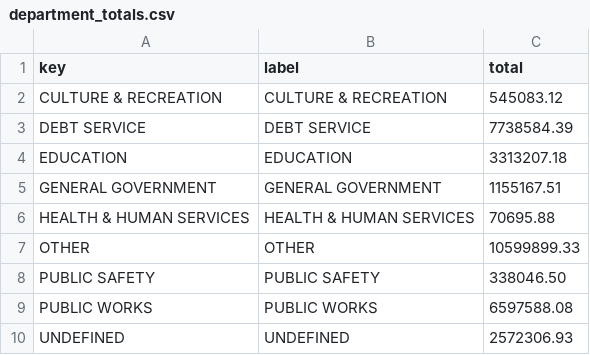
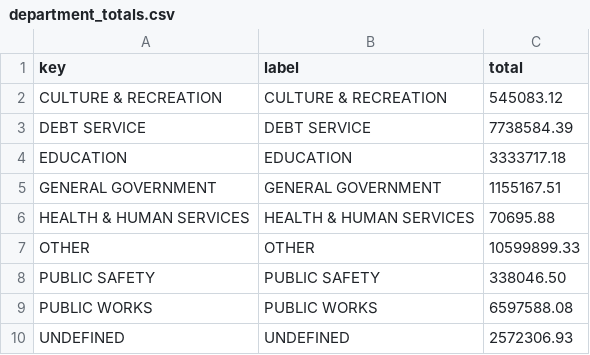
Before and after one commit to agbaber/marblehead, a CSV file: data/town_spending/department_totals.csv, drawn as a sheet.

```diff
--- a/data/town_spending/department_totals.csv
+++ b/data/town_spending/department_totals.csv
@@ -3,3 +3,3 @@ CULTURE & RECREATION,CULTURE & RECREATION,545083.12
 DEBT SERVICE,DEBT SERVICE,7738584.39
-EDUCATION,EDUCATION,3313207.18
+EDUCATION,EDUCATION,3333717.18
 GENERAL GOVERNMENT,GENERAL GOVERNMENT,1155167.51
```
Also changed, not shown: data/town_spending/vendor_totals.csv, 1 other file.
